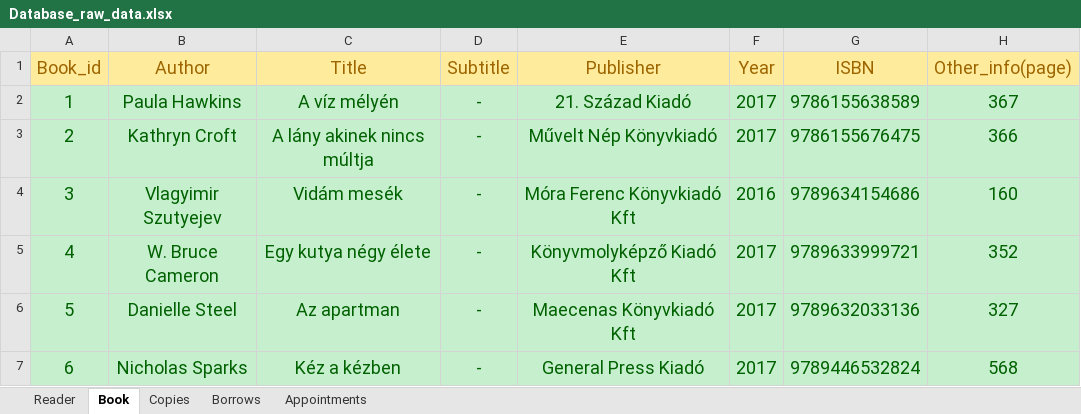
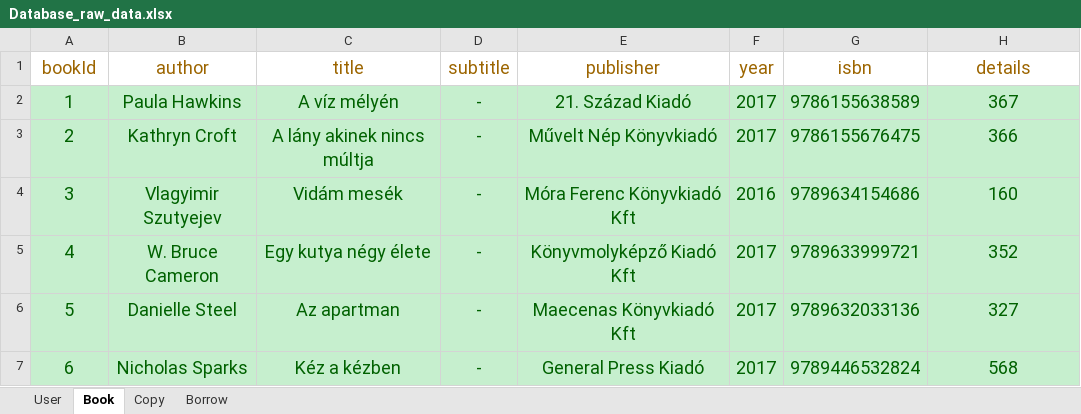
Before and after one commit to tengex/projeszk, an Excel workbook: data_resource/Database_raw_data.xlsx, sheet Book, drawn as a sheet; only a part is shown; values as stored, in another font and other column widths than the file's, no borders; removed rows and columns are numbered as before the commit, all else as after; the diff names each change by its address in the sheet, - before the commit and + after, or states it on an @@ line.

```diff
--- a/data_resource/Database_raw_data.xlsx (sheet Book)
+++ b/data_resource/Database_raw_data.xlsx (sheet Book)
-sheet tab: Copies
+sheet tab: Copy
-sheet tab: Appointments
+sheet tab: Borrow
-sheet tab: Reader
-sheet tab: Borrows
+sheet tab: User
-row 1: Book_id | Author | Title | Subtitle | Publisher | Year | ISBN | Other_info(page)
+row 1: bookId | author | title | subtitle | publisher | year | isbn | details
```
Also changed, not shown: sheet Borrow, sheet Copy.
